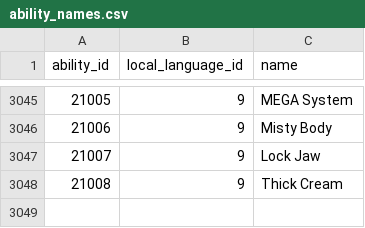
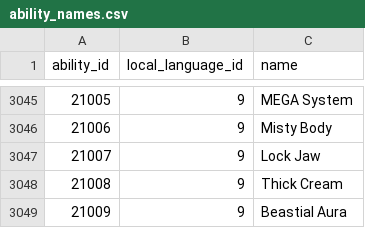
Before and after one commit to ZokkaXDJ9/pokeapi, a CSV file: data/v2/csv/ability_names.csv, drawn as a sheet; only a part is shown, gaps mark what is left out; the diff names each change by its address in the sheet, - before the commit and + after, or states it on an @@ line.

```diff
--- a/data/v2/csv/ability_names.csv
+++ b/data/v2/csv/ability_names.csv
+row 3049: 21009 | 9 | Beastial Aura
```
Also changed, not shown: data/v2/csv/abilities.csv, data/v2/csv/pokemon.csv, 5 other files.
